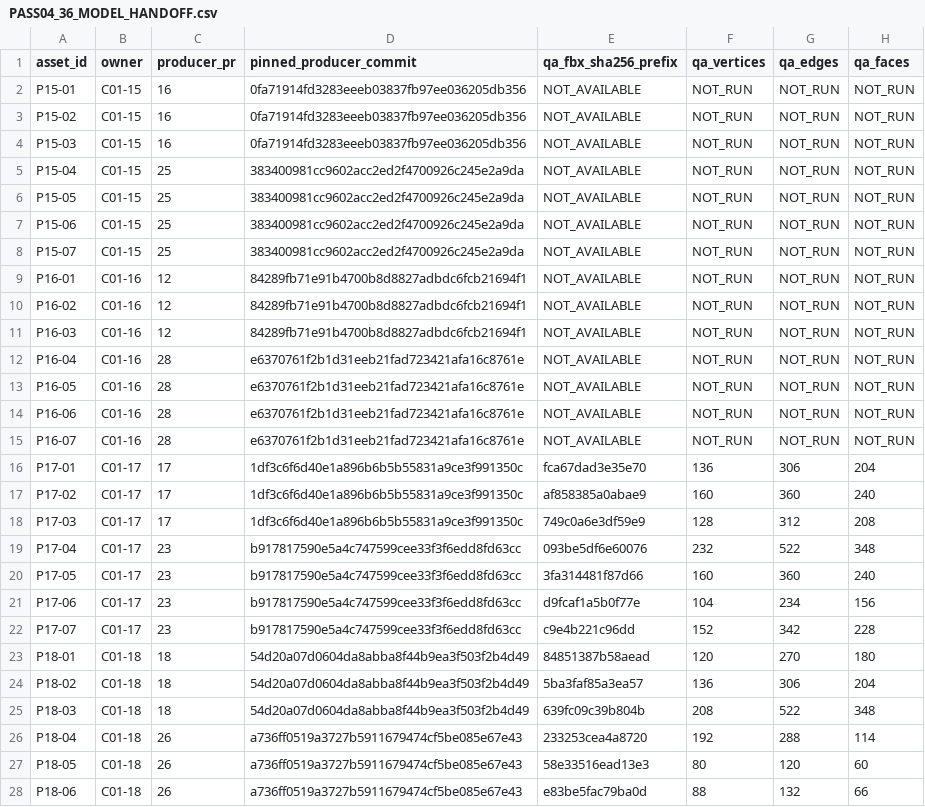
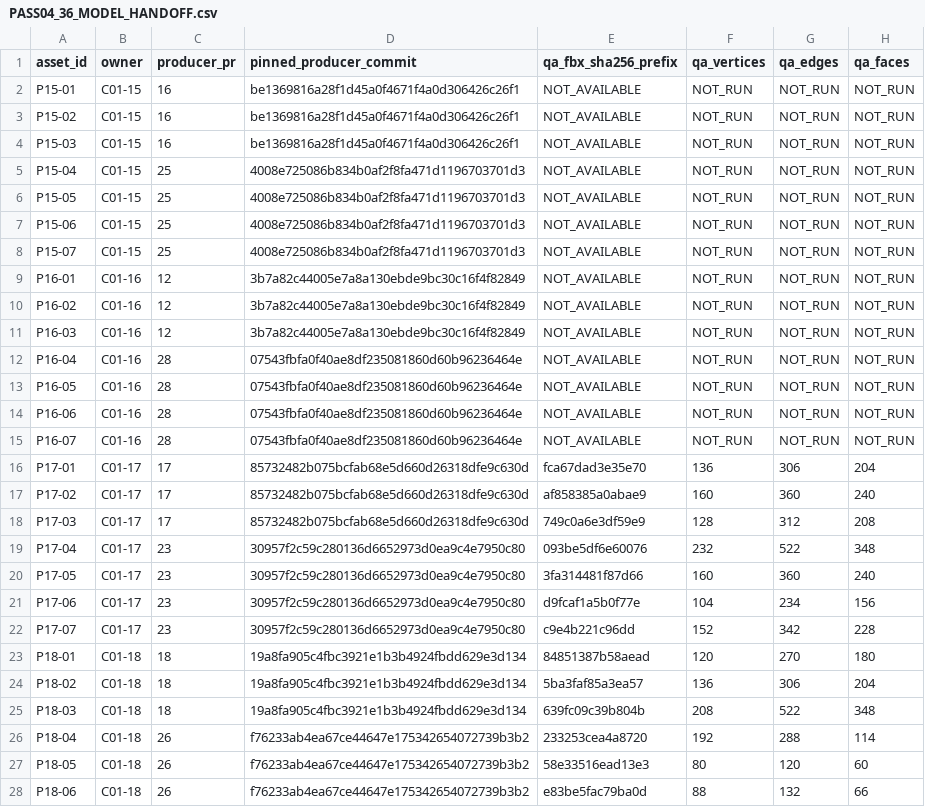
Before and after one commit to C8LyNn/Model-Test, a CSV file: C01InteriorProps/Pass04/PASS04_36_MODEL_HANDOFF.csv, drawn as a sheet; only a part is shown; the diff covers the shown part only; the diff names each change by its address in the sheet, - before the commit and + after, or states it on an @@ line.

Commit message:
C01-10 PASS06: synchronize per-model QA hold ledger with exact producer source revision snapshot

```diff
--- a/C01InteriorProps/Pass04/PASS04_36_MODEL_HANDOFF.csv
+++ b/C01InteriorProps/Pass04/PASS04_36_MODEL_HANDOFF.csv
-D2:D4 (pinned_producer_commit): 0fa71914fd3283eeeb03837fb97ee036205db356
+D2:D4 (pinned_producer_commit): be1369816a28f1d45a0f4671f4a0d306426c26f1
-D5:D8 (pinned_producer_commit): 383400981cc9602acc2ed2f4700926c245e2a9da
+D5:D8 (pinned_producer_commit): 4008e725086b834b0af2f8fa471d1196703701d3
-D9:D11 (pinned_producer_commit): 84289fb71e91b4700b8d8827adbdc6fcb21694f1
+D9:D11 (pinned_producer_commit): 3b7a82c44005e7a8a130ebde9bc30c16f4f82849
-D12:D15 (pinned_producer_commit): e6370761f2b1d31eeb21fad723421afa16c8761e
+D12:D15 (pinned_producer_commit): 07543fbfa0f40ae8df235081860d60b96236464e
-D16:D18 (pinned_producer_commit): 1df3c6f6d40e1a896b6b5b55831a9ce3f991350c
+D16:D18 (pinned_producer_commit): 85732482b075bcfab68e5d660d26318dfe9c630d
-D19:D22 (pinned_producer_commit): b917817590e5a4c747599cee33f3f6edd8fd63cc
+D19:D22 (pinned_producer_commit): 30957f2c59c280136d6652973d0ea9c4e7950c80
-D23:D25 (pinned_producer_commit): 54d20a07d0604da8abba8f44b9ea3f503f2b4d49
+D23:D25 (pinned_producer_commit): 19a8fa905c4fbc3921e1b3b4924fbdd629e3d134
-D26:D28 (pinned_producer_commit): a736ff0519a3727b5911679474cf5be085e67e43
+D26:D28 (pinned_producer_commit): f76233ab4ea67ce44647e175342654072739b3b2
```
Also changed, not shown: 9 edited cells elsewhere in this file.
